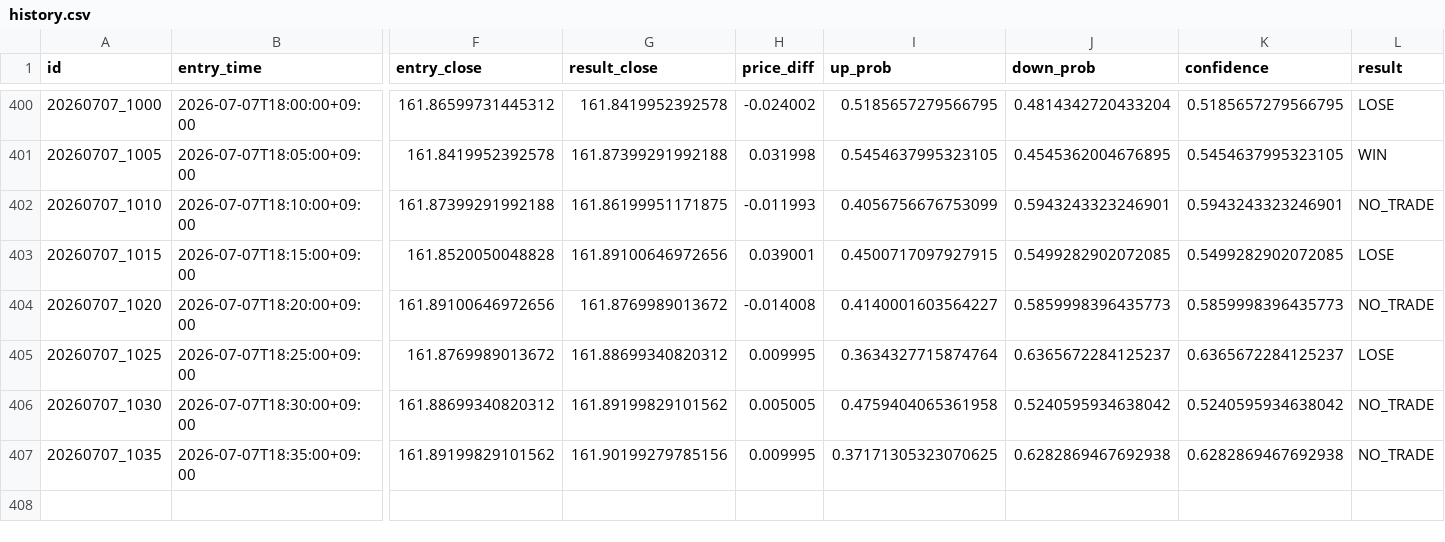
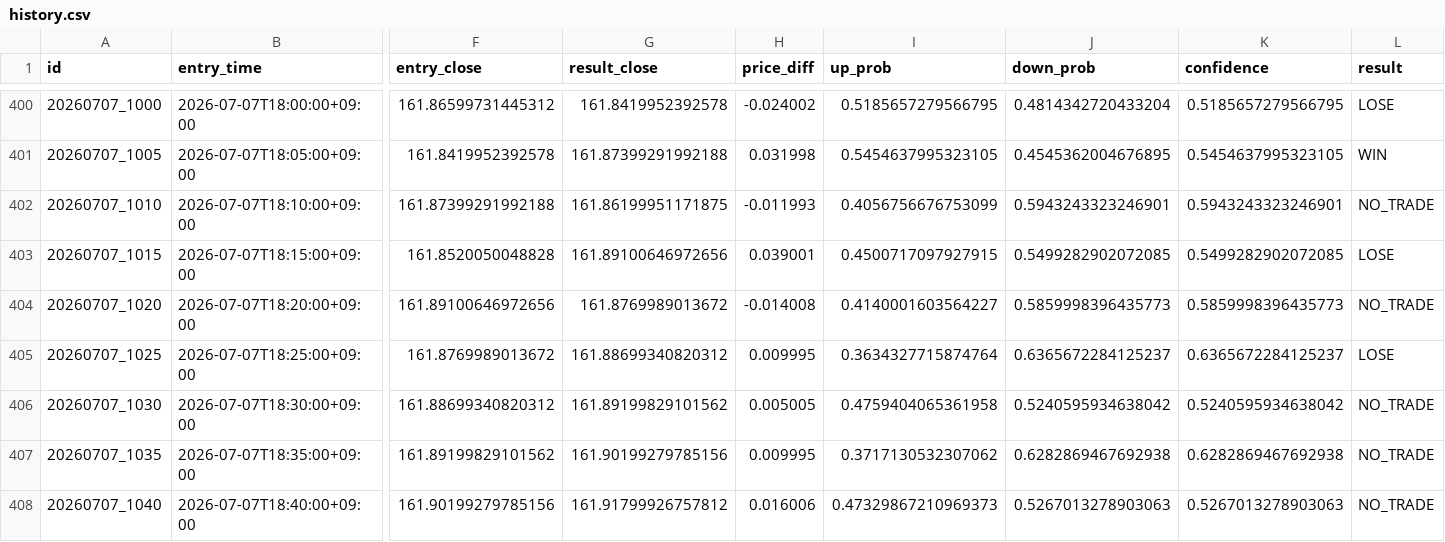
Before and after one commit to jv8gbf476b-ctrl/BO_AI_5M, a CSV file: history.csv, drawn as a sheet; only a part is shown, gaps mark what is left out; rows hold the shown columns only; the diff names each change by its address in the sheet, - before the commit and + after, or states it on an @@ line.

```diff
--- a/history.csv
+++ b/history.csv
-I407 (up_prob): 0.37171305323070625
+I407 (up_prob): 0.3717130532307062
+row 408: 20260707_1040 | 2026-07-07T18:40:00+09:00 | 161.90199279785156 | 161.91799926757812 | 0.016006 | 0.47329867210969373 | 0.5267013278903063 | 0.5267013278903063 | NO_TRADE
```
Also changed, not shown: 1 other file.
